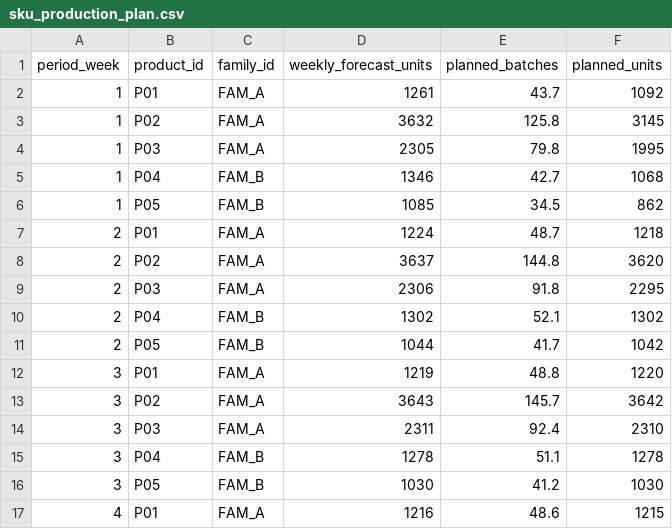
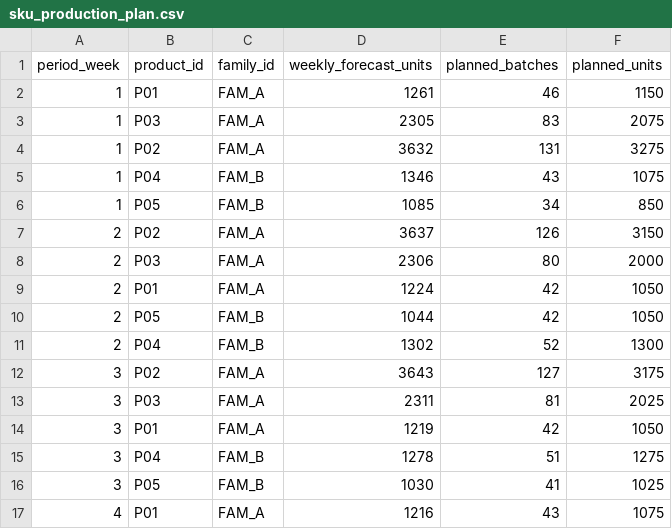
Before and after one commit to AliUmutKazak/factory-decision-intelligence, a CSV file: data/processed/sku_production_plan.csv, drawn as a sheet; only a part is shown; the diff covers the shown part only.

```diff
--- a/data/processed/sku_production_plan.csv
+++ b/data/processed/sku_production_plan.csv
@@ -1,17 +1,17 @@
 period_week,product_id,family_id,weekly_forecast_units,planned_batches,planned_units
-1,P01,FAM_A,1261,43.7,1092
-1,P02,FAM_A,3632,125.8,3145
-1,P03,FAM_A,2305,79.8,1995
-1,P04,FAM_B,1346,42.7,1068
-1,P05,FAM_B,1085,34.5,862
-2,P01,FAM_A,1224,48.7,1218
-2,P02,FAM_A,3637,144.8,3620
-2,P03,FAM_A,2306,91.8,2295
-2,P04,FAM_B,1302,52.1,1302
-2,P05,FAM_B,1044,41.7,1042
-3,P01,FAM_A,1219,48.8,1220
-3,P02,FAM_A,3643,145.7,3642
-3,P03,FAM_A,2311,92.4,2310
-3,P04,FAM_B,1278,51.1,1278
-3,P05,FAM_B,1030,41.2,1030
-4,P01,FAM_A,1216,48.6,1215
+1,P01,FAM_A,1261,46,1150
+1,P03,FAM_A,2305,83,2075
+1,P02,FAM_A,3632,131,3275
+1,P04,FAM_B,1346,43,1075
+1,P05,FAM_B,1085,34,850
+2,P02,FAM_A,3637,126,3150
+2,P03,FAM_A,2306,80,2000
+2,P01,FAM_A,1224,42,1050
+2,P05,FAM_B,1044,42,1050
+2,P04,FAM_B,1302,52,1300
+3,P02,FAM_A,3643,127,3175
+3,P03,FAM_A,2311,81,2025
+3,P01,FAM_A,1219,42,1050
+3,P04,FAM_B,1278,51,1275
+3,P05,FAM_B,1030,41,1025
+4,P01,FAM_A,1216,43,1075
```
Also changed, not shown: 1 added row, 1 removed row and 6 edited cells elsewhere in this file, data/processed/aggregate_plan.csv, data/processed/carbon_machine_kpis.csv, 12 other files.
